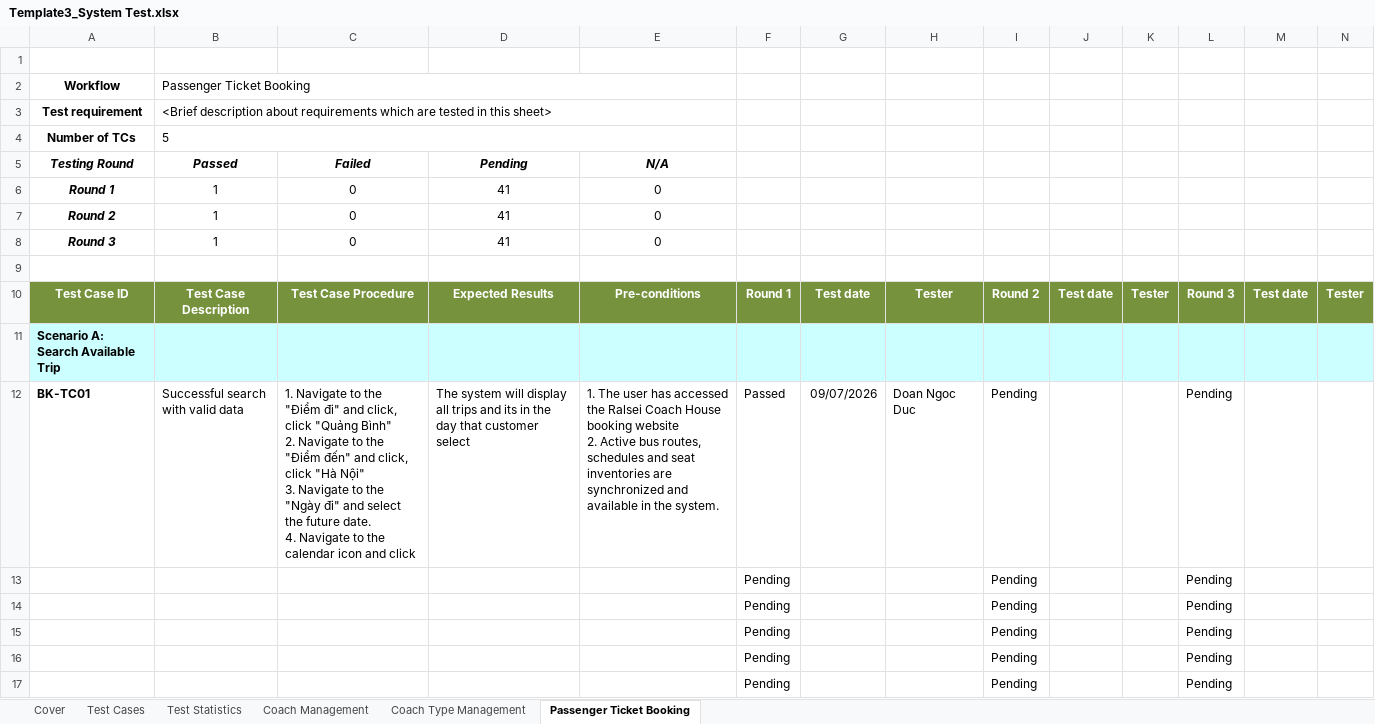
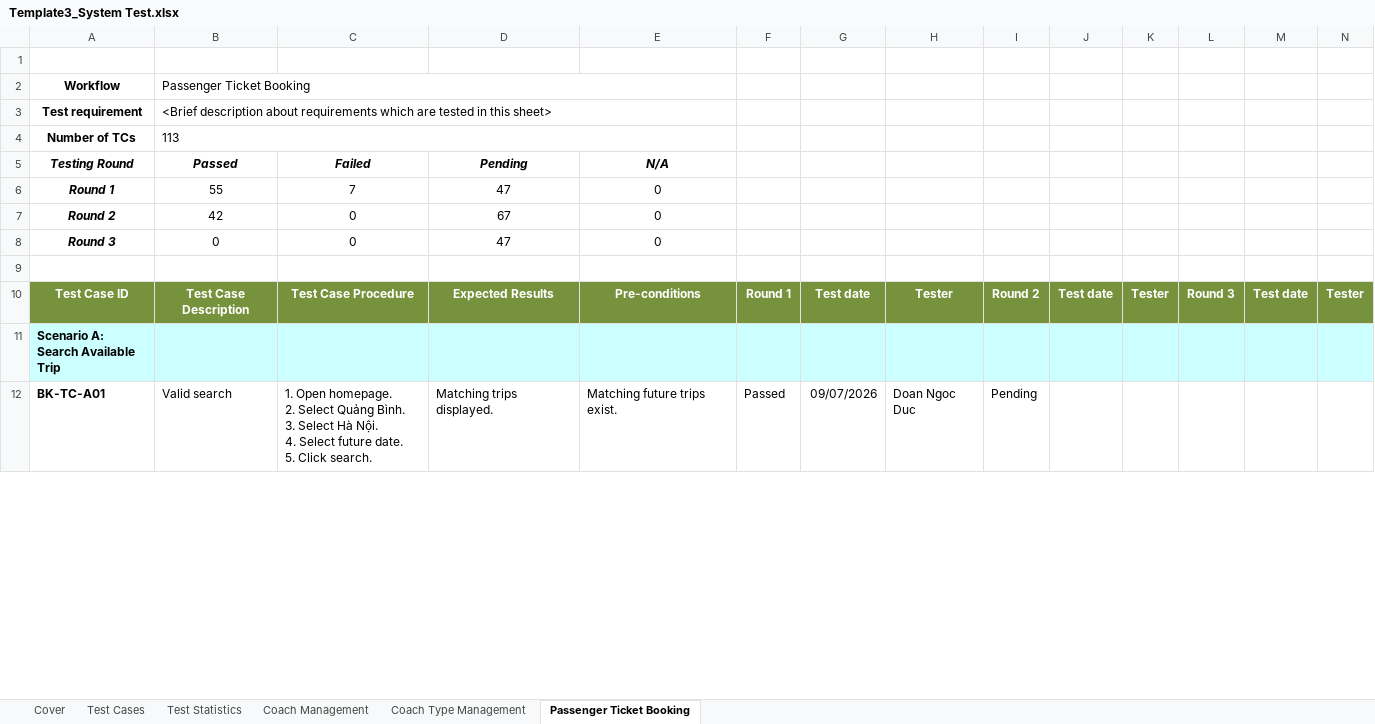
Before and after one commit to bocuawin0608/RalseiCoachHouse, an Excel workbook: documents/Template3_System Test.xlsx, sheet Passenger Ticket Booking, drawn as a sheet; only a part is shown; values as stored, in another font and other column widths than the file's, no borders; charts and pictures and table styles not drawn; removed rows and columns are numbered as before the commit, all else as after; rows hold the shown columns only; ↵ is a line break in a cell; the diff covers the shown part only; the diff names each change by its address in the sheet, - before the commit and + after, or states it on an @@ line.

Commit message:
added feature: refund process (passenger tab only)

```diff
--- a/documents/Template3_System Test.xlsx (sheet Passenger Ticket Booking)
+++ b/documents/Template3_System Test.xlsx (sheet Passenger Ticket Booking)
-B4: 5
+B4: 113
-B6: 1
+B6: 55
-C6: 0
+C6: 7
-D6: 41
+D6: 47
-B7: 1
+B7: 42
-D7: 41
+D7: 67
-B8: 1
+B8: 0
-D8: 41
+D8: 47
-A12: BK-TC01
+A12: BK-TC-A01
-B12: Successful search with valid data
+B12: Valid search
-C12: 1. Navigate to the "Điểm đi" and click, click "Quảng Bình" ↵ 2. Navigate to the "Điểm đến" and click, click "Hà Nội" ↵ 3. Navigate to the "Ngày đi" and select the future date. ↵ 4. Navigate to the calendar icon and click
+C12: 1. Open homepage. ↵ 2. Select Quảng Bình. ↵ 3. Select Hà Nội. ↵ 4. Select future date. ↵ 5. Click search.
-D12: The system will display all trips and its in the day that customer select
+D12: Matching trips displayed.
-E12: 1. The user has accessed the Ralsei Coach House booking website ↵ 2. Active bus routes, schedules and seat inventories are synchronized and available in the system.
+E12: Matching future trips exist.
-L12: Pending
+L12: (empty)
-row 13:  |  |  |  |  | Pending |  |  | Pending |  |  | Pending
-row 14:  |  |  |  |  | Pending |  |  | Pending |  |  | Pending
-row 15:  |  |  |  |  | Pending |  |  | Pending |  |  | Pending
-row 16:  |  |  |  |  | Pending |  |  | Pending |  |  | Pending
-row 17:  |  |  |  |  | Pending |  |  | Pending |  |  | Pending
```
Also changed, not shown: 108 added rows and 36 removed rows elsewhere in this sheet, sheet Test Statistics, formulas that keep their value, charts or pictures, 38 other files.
